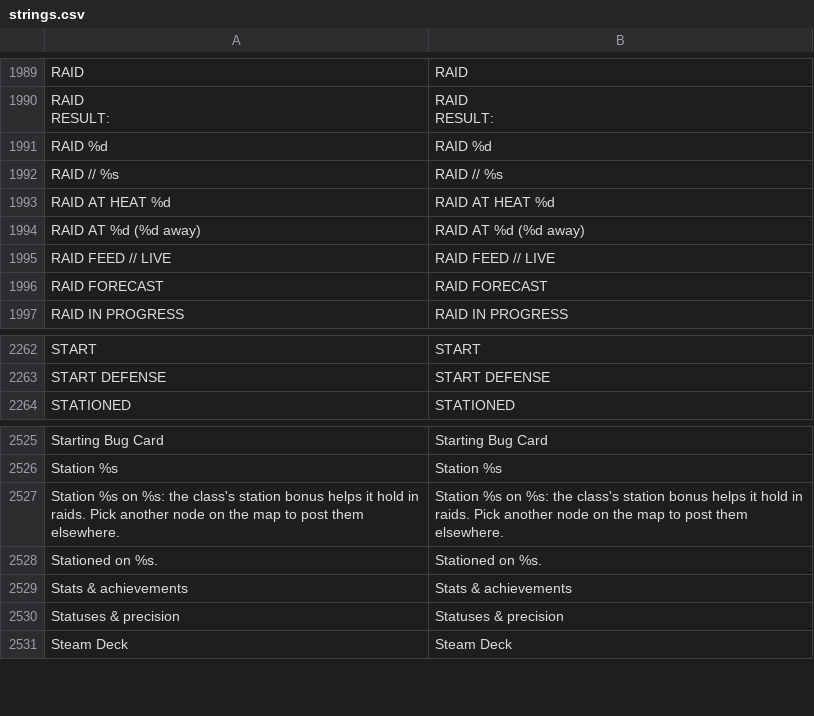
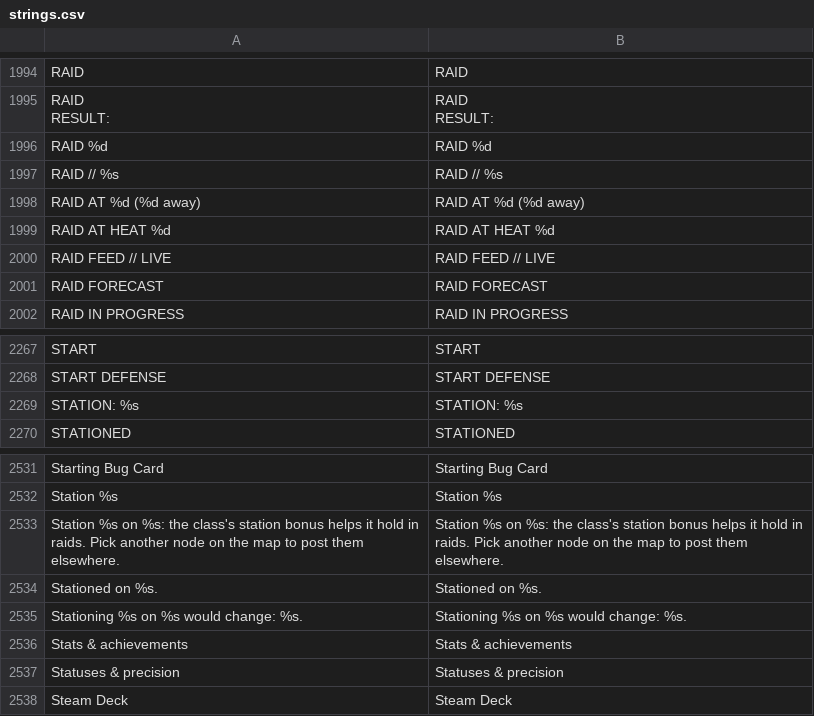
Before and after one commit to Noitues/REBEL_CELL, a CSV file: assets/text/strings.csv, drawn as a sheet; only a part is shown, gaps mark what is left out; the diff covers the shown part only.

```diff
--- a/assets/text/strings.csv
+++ b/assets/text/strings.csv
@@ -2016,4 +2023,4 @@ RAID %d,RAID %d
 RAID // %s,RAID // %s
-RAID AT HEAT %d,RAID AT HEAT %d
 RAID AT %d (%d away),RAID AT %d (%d away)
+RAID AT HEAT %d,RAID AT HEAT %d
 RAID FEED // LIVE,RAID FEED // LIVE
@@ -2289,2 +2296,3 @@ START,START
 START DEFENSE,START DEFENSE
+STATION: %s,STATION: %s
 STATIONED,STATIONED
@@ -2554,2 +2562,3 @@ Station %s on %s: the class's station bonus helps it hold in raids. Pick another
 Stationed on %s.,Stationed on %s.
+Stationing %s on %s would change: %s.,Stationing %s on %s would change: %s.
 Stats & achievements,Stats & achievements
```
Also changed, not shown: 7 added rows elsewhere in this file, 7 other files.
